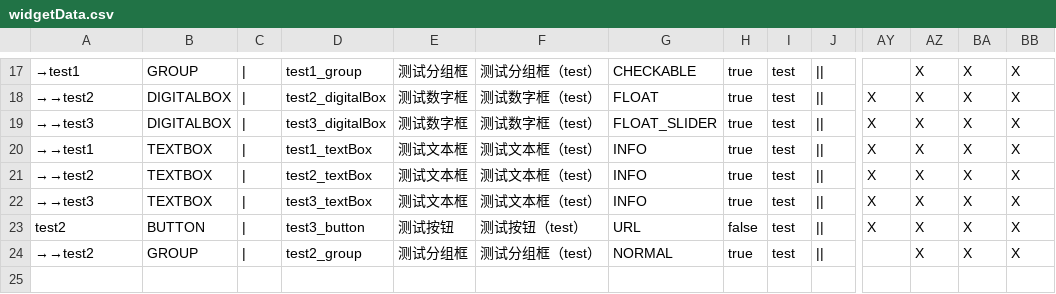
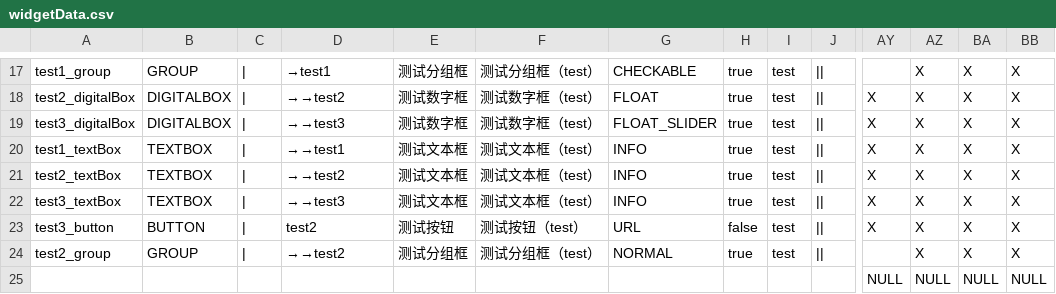
Before and after one commit to lanyangyin/obs-python-framework, a CSV file: obsScriptFramework_/plugins/widgetData.csv, drawn as a sheet; only a part is shown, gaps mark what is left out; rows hold the shown columns only; the diff covers the shown part only; the diff names each change by its address in the sheet, - before the commit and + after, or states it on an @@ line.

```diff
--- a/obsScriptFramework_/plugins/widgetData.csv
+++ b/obsScriptFramework_/plugins/widgetData.csv
-A17: →test1
+A17: test1_group
-D17: test1_group
+D17: →test1
-A18: →→test2
+A18: test2_digitalBox
-D18: test2_digitalBox
+D18: →→test2
-A19: →→test3
+A19: test3_digitalBox
-D19: test3_digitalBox
+D19: →→test3
-A20: →→test1
+A20: test1_textBox
-D20: test1_textBox
+D20: →→test1
-A21: →→test2
+A21: test2_textBox
-D21: test2_textBox
+D21: →→test2
-A22: →→test3
+A22: test3_textBox
-D22: test3_textBox
+D22: →→test3
-A23: test2
+A23: test3_button
-D23: test3_button
+D23: test2
-A24: →→test2
+A24: test2_group
-D24: test2_group
+D24: →→test2
+row 25:  |  |  |  |  |  |  |  |  |  | NULL | NULL | NULL | NULL
```
Also changed, not shown: 32 edited cells elsewhere in this file, obsScriptFramework_/src/data/widgetAttributeDefinitionData.csv, 3 other files.
